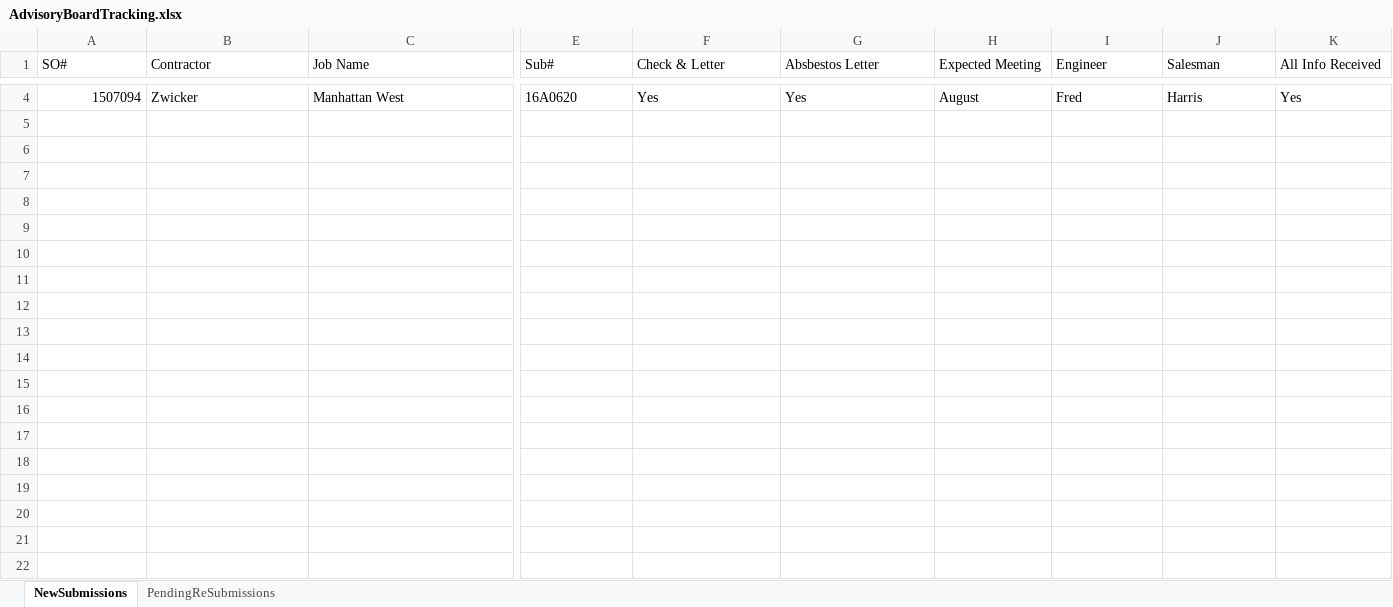
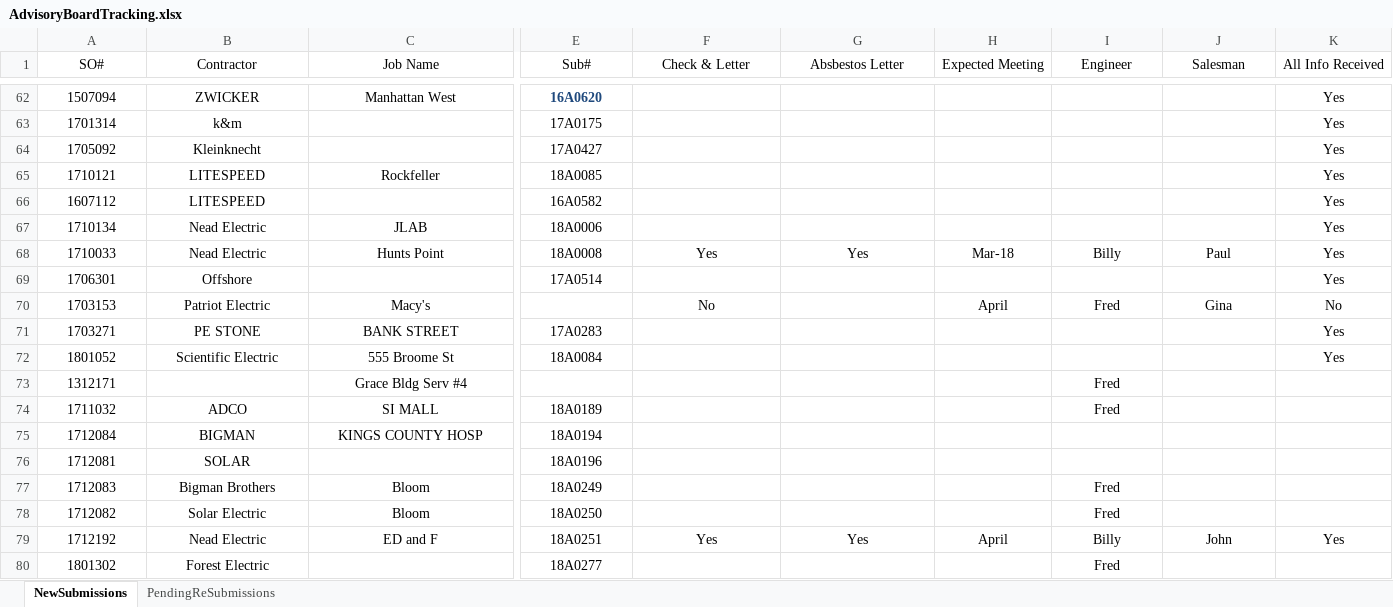
Before and after one commit to jp117/AdvisoryBoardStatusEmailer, an Excel workbook: AdvisoryBoardTracking.xlsx, sheet NewSubmissions, drawn as a sheet; only a part is shown, gaps mark what is left out; values as stored, in another font and other column widths than the file's, no borders; conditional formats not drawn; addresses are those after the commit; rows hold the shown columns only; the diff covers the shown part only; the diff names each change by its address in the sheet, - before the commit and + after, or states it on an @@ line.

```diff
--- a/AdvisoryBoardTracking.xlsx (sheet NewSubmissions)
+++ b/AdvisoryBoardTracking.xlsx (sheet NewSubmissions)
-A1:K1 alignment: left
+A1:K1 alignment: center
-A62 alignment: right
+A62 alignment: center
-B62 (Contractor): Zwicker
+B62 (Contractor): ZWICKER
-B62:C62 alignment: left
+B62:C62 alignment: center
@@ E62 alignment: left → center, bold: off → on, text colour: black → #1F497D @@
-F62 (Check & Letter): Yes
+F62 (Check & Letter): (empty)
-G62 (Absbestos Letter): Yes
+G62 (Absbestos Letter): (empty)
-H62 (Expected Meeting): August
+H62 (Expected Meeting): (empty)
-I62 (Engineer): Fred
+I62 (Engineer): (empty)
-J62 (Salesman): Harris
+J62 (Salesman): (empty)
-K62 alignment: left
+K62 alignment: center
+row 63: 1701314 | k&m |  | 17A0175 |  |  |  |  |  | Yes
+row 64: 1705092 | Kleinknecht |  | 17A0427 |  |  |  |  |  | Yes
+row 65: 1710121 | LITESPEED | Rockfeller | 18A0085 |  |  |  |  |  | Yes
+row 66: 1607112 | LITESPEED |  | 16A0582 |  |  |  |  |  | Yes
+row 67: 1710134 | Nead Electric | JLAB | 18A0006 |  |  |  |  |  | Yes
+row 68: 1710033 | Nead Electric | Hunts Point | 18A0008 | Yes | Yes | Mar-18 | Billy | Paul | Yes
+row 69: 1706301 | Offshore |  | 17A0514 |  |  |  |  |  | Yes
+row 70: 1703153 | Patriot Electric | Macy's |  | No |  | April | Fred | Gina | No
+row 71: 1703271 | PE STONE | BANK STREET | 17A0283 |  |  |  |  |  | Yes
+row 72: 1801052 | Scientific Electric | 555 Broome St | 18A0084 |  |  |  |  |  | Yes
+row 73: 1312171 |  | Grace Bldg Serv #4 |  |  |  |  | Fred
+row 74: 1711032 | ADCO | SI MALL | 18A0189 |  |  |  | Fred
+row 75: 1712084 | BIGMAN | KINGS COUNTY HOSP | 18A0194
+row 76: 1712081 | SOLAR |  | 18A0196
+row 77: 1712083 | Bigman Brothers | Bloom | 18A0249 |  |  |  | Fred
+row 78: 1712082 | Solar Electric | Bloom | 18A0250 |  |  |  | Fred
+row 79: 1712192 | Nead Electric | ED and F | 18A0251 | Yes | Yes | April | Billy | John | Yes
+row 80: 1801302 | Forest Electric |  | 18A0277 |  |  |  | Fred
```
Also changed, not shown: 60 added rows, 2 removed rows and cell formats elsewhere in this sheet.
